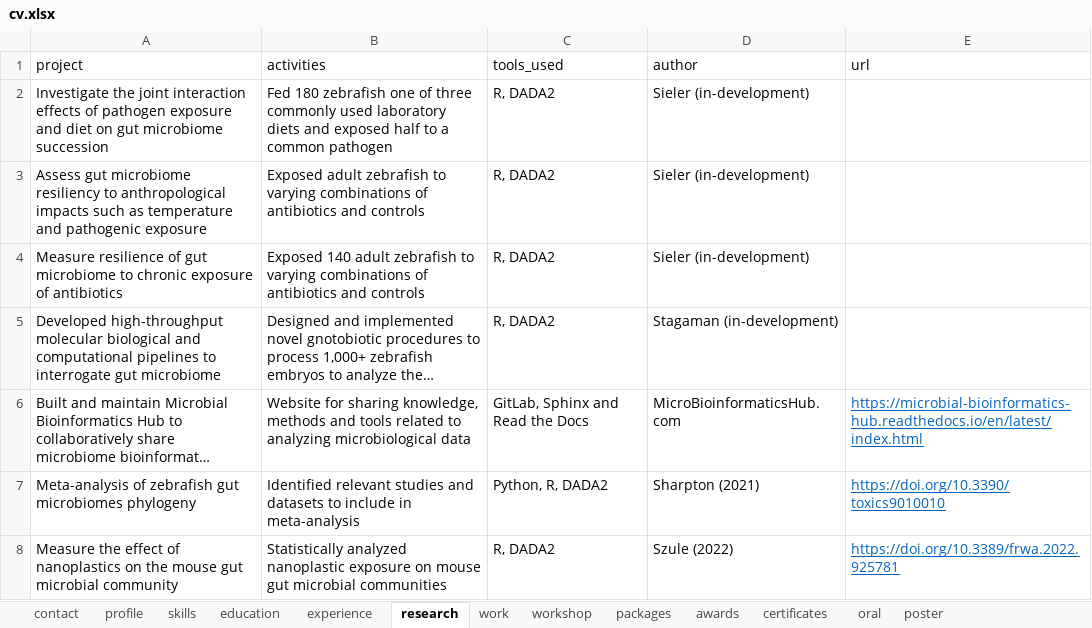
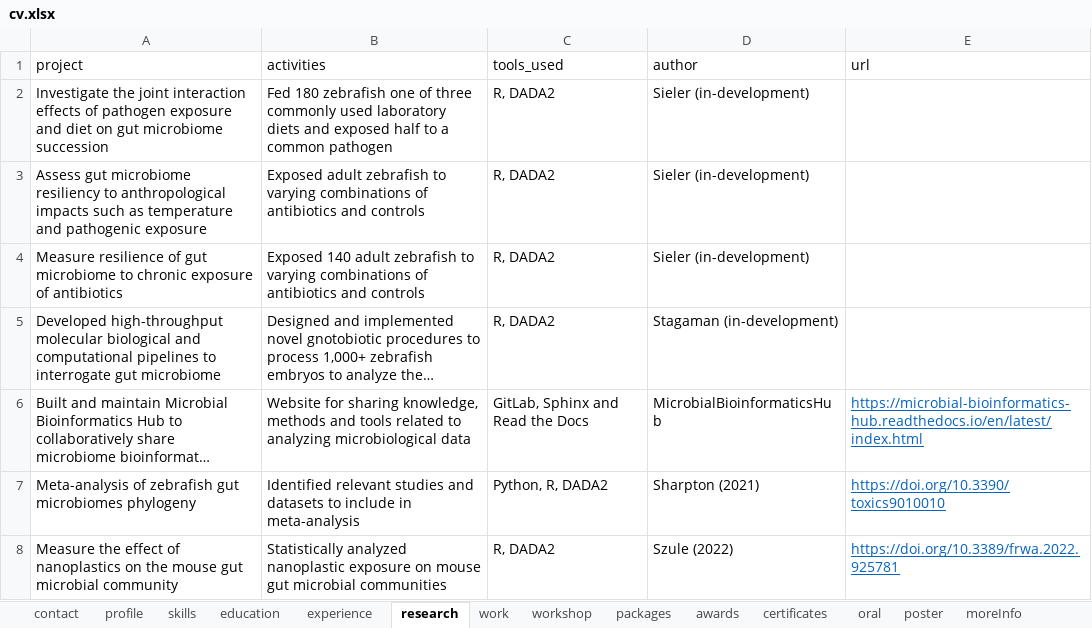
Before and after one commit to sielerjm/curriculum-vitae, an Excel workbook: data/cv.xlsx, sheet research, drawn as a sheet; long unchanged cells end in …; values as stored, in another font and other column widths than the file's, no borders; the diff names each change by its address in the sheet, - before the commit and + after, or states it on an @@ line.

```diff
--- a/data/cv.xlsx (sheet research)
+++ b/data/cv.xlsx (sheet research)
+sheet tab: moreInfo
-D6 (author): MicroBioinformaticsHub.com
+D6 (author): MicrobialBioinformaticsHub
```
Also changed, not shown: sheet experience, sheet education, 12 other files.
